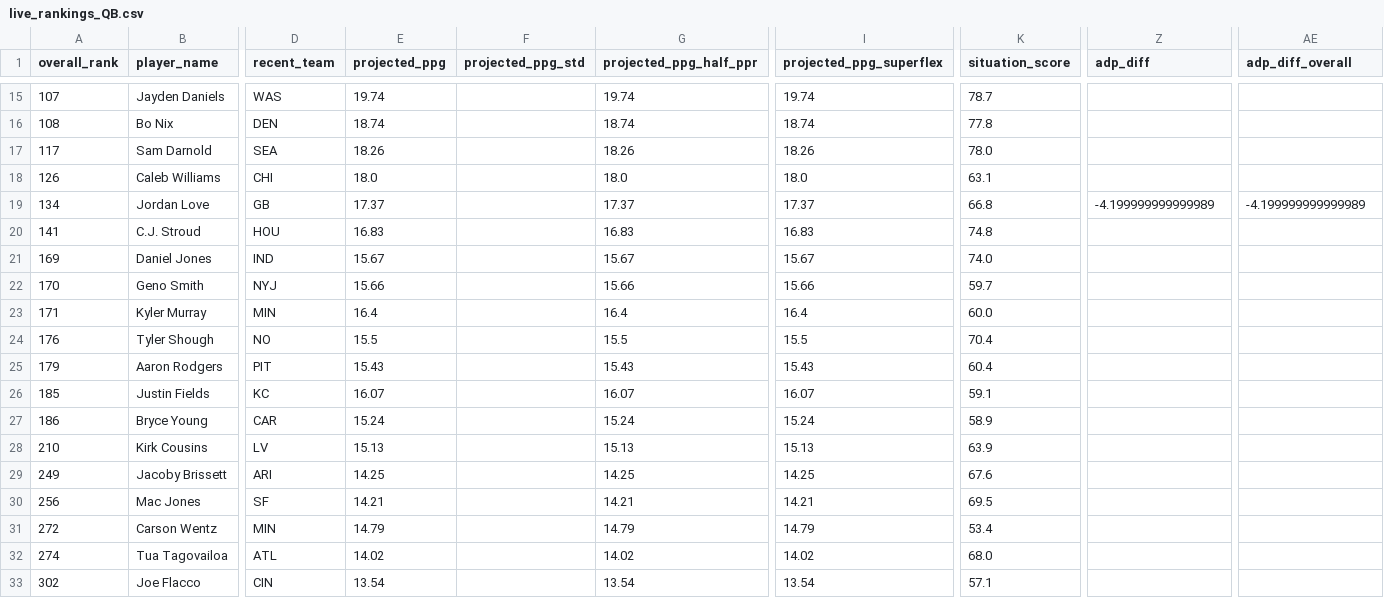
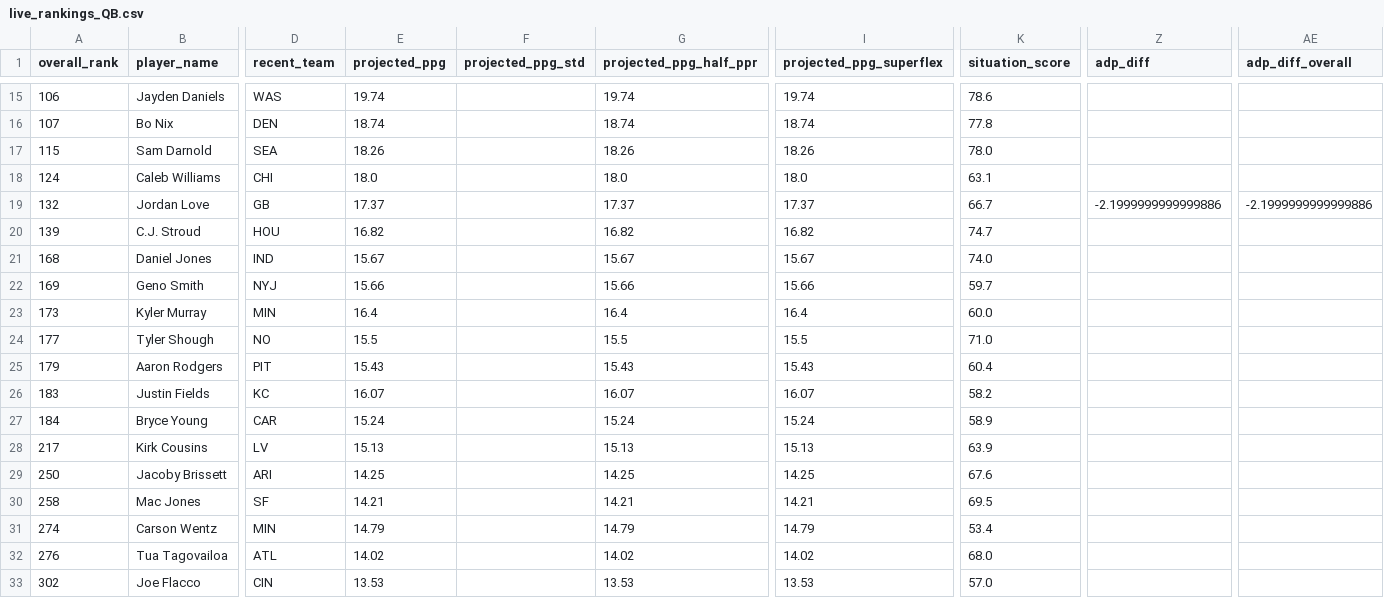
Before and after one commit to colorb41/gavfather-site, a CSV file: public/rankings/live_rankings_QB.csv, drawn as a sheet; only a part is shown, gaps mark what is left out; the diff covers the shown part only; the diff names each change by its address in the sheet, - before the commit and + after, or states it on an @@ line.

```diff
--- a/public/rankings/live_rankings_QB.csv
+++ b/public/rankings/live_rankings_QB.csv
-A15 (overall_rank): 107
+A15 (overall_rank): 106
-K15 (situation_score): 78.7
+K15 (situation_score): 78.6
-A16 (overall_rank): 108
+A16 (overall_rank): 107
-A17 (overall_rank): 117
+A17 (overall_rank): 115
-A18 (overall_rank): 126
+A18 (overall_rank): 124
-A19 (overall_rank): 134
+A19 (overall_rank): 132
-K19 (situation_score): 66.8
+K19 (situation_score): 66.7
-Z19 (adp_diff): -4.199999999999989
+Z19 (adp_diff): -2.1999999999999886
-AE19 (adp_diff_overall): -4.199999999999989
+AE19 (adp_diff_overall): -2.1999999999999886
-A20 (overall_rank): 141
+A20 (overall_rank): 139
-E20 (projected_ppg): 16.83
+E20 (projected_ppg): 16.82
-G20 (projected_ppg_half_ppr): 16.83
+G20 (projected_ppg_half_ppr): 16.82
-I20 (projected_ppg_superflex): 16.83
+I20 (projected_ppg_superflex): 16.82
-K20 (situation_score): 74.8
+K20 (situation_score): 74.7
-A21 (overall_rank): 169
+A21 (overall_rank): 168
-A22 (overall_rank): 170
+A22 (overall_rank): 169
-A23 (overall_rank): 171
+A23 (overall_rank): 173
-A24 (overall_rank): 176
+A24 (overall_rank): 177
-K24 (situation_score): 70.4
+K24 (situation_score): 71.0
-A26 (overall_rank): 185
+A26 (overall_rank): 183
-K26 (situation_score): 59.1
+K26 (situation_score): 58.2
-A27 (overall_rank): 186
+A27 (overall_rank): 184
-A28 (overall_rank): 210
+A28 (overall_rank): 217
-A29 (overall_rank): 249
+A29 (overall_rank): 250
-A30 (overall_rank): 256
+A30 (overall_rank): 258
-A31 (overall_rank): 272
+A31 (overall_rank): 274
-A32 (overall_rank): 274
+A32 (overall_rank): 276
-E33 (projected_ppg): 13.54
+E33 (projected_ppg): 13.53
-G33 (projected_ppg_half_ppr): 13.54
+G33 (projected_ppg_half_ppr): 13.53
-I33 (projected_ppg_superflex): 13.54
+I33 (projected_ppg_superflex): 13.53
-K33 (situation_score): 57.1
+K33 (situation_score): 57.0
```
Also changed, not shown: 2 added rows, 2 removed rows and 100 edited cells elsewhere in this file, public/rankings/core_rankings.csv, public/rankings/live_rankings.csv, 7 other files.
